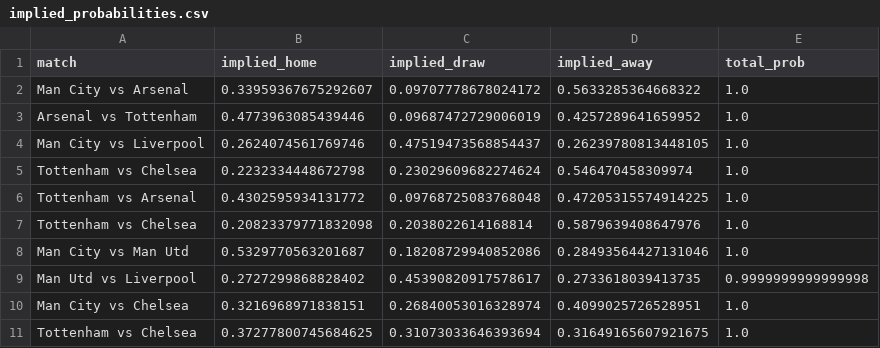
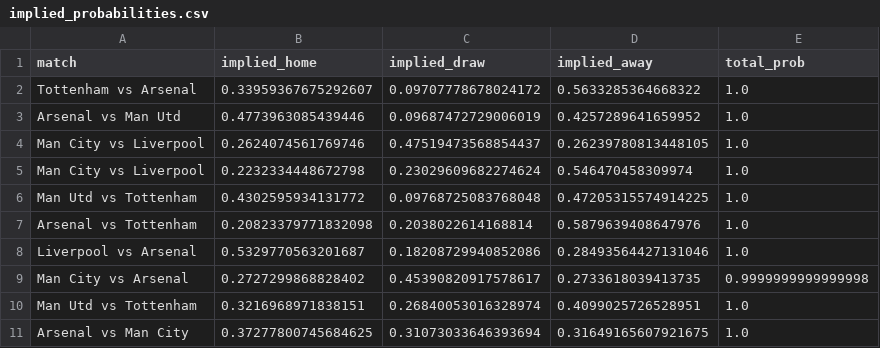
Before and after one commit to ianfaler/penaltyblog, a CSV file: examples/demo_output/implied_probabilities.csv, drawn as a sheet.

```diff
--- a/examples/demo_output/implied_probabilities.csv
+++ b/examples/demo_output/implied_probabilities.csv
@@ -1,11 +1,11 @@
 match,implied_home,implied_draw,implied_away,total_prob
-Man City vs Arsenal,0.33959367675292607,0.09707778678024172,0.5633285364668322,1.0
-Arsenal vs Tottenham,0.4773963085439446,0.09687472729006019,0.4257289641659952,1.0
+Tottenham vs Arsenal,0.33959367675292607,0.09707778678024172,0.5633285364668322,1.0
+Arsenal vs Man Utd,0.4773963085439446,0.09687472729006019,0.4257289641659952,1.0
 Man City vs Liverpool,0.2624074561769746,0.47519473568854437,0.26239780813448105,1.0
-Tottenham vs Chelsea,0.2232334448672798,0.23029609682274624,0.546470458309974,1.0
-Tottenham vs Arsenal,0.4302595934131772,0.09768725083768048,0.47205315574914225,1.0
-Tottenham vs Chelsea,0.20823379771832098,0.2038022614168814,0.5879639408647976,1.0
-Man City vs Man Utd,0.5329770563201687,0.18208729940852086,0.28493564427131046,1.0
-Man Utd vs Liverpool,0.2727299868828402,0.45390820917578617,0.2733618039413735,0.9999999999999998
-Man City vs Chelsea,0.3216968971838151,0.26840053016328974,0.4099025726528951,1.0
-Tottenham vs Chelsea,0.37277800745684625,0.31073033646393694,0.31649165607921675,1.0
+Man City vs Liverpool,0.2232334448672798,0.23029609682274624,0.546470458309974,1.0
+Man Utd vs Tottenham,0.4302595934131772,0.09768725083768048,0.47205315574914225,1.0
+Arsenal vs Tottenham,0.20823379771832098,0.2038022614168814,0.5879639408647976,1.0
+Liverpool vs Arsenal,0.5329770563201687,0.18208729940852086,0.28493564427131046,1.0
+Man City vs Arsenal,0.2727299868828402,0.45390820917578617,0.2733618039413735,0.9999999999999998
+Man Utd vs Tottenham,0.3216968971838151,0.26840053016328974,0.4099025726528951,1.0
+Arsenal vs Man City,0.37277800745684625,0.31073033646393694,0.31649165607921675,1.0
```
Also changed, not shown: examples/demo_output/sample_fixtures.csv, 1 other file.
